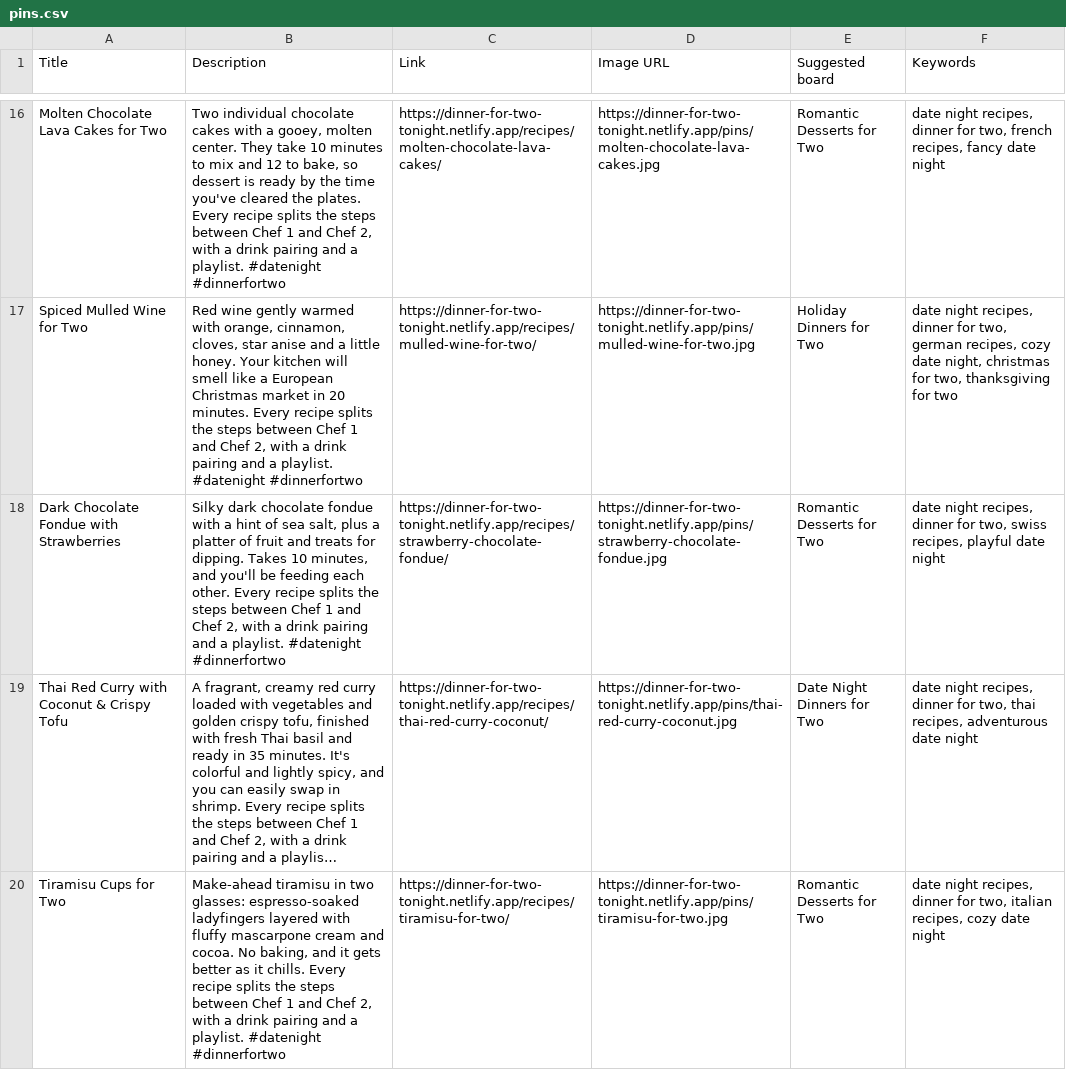
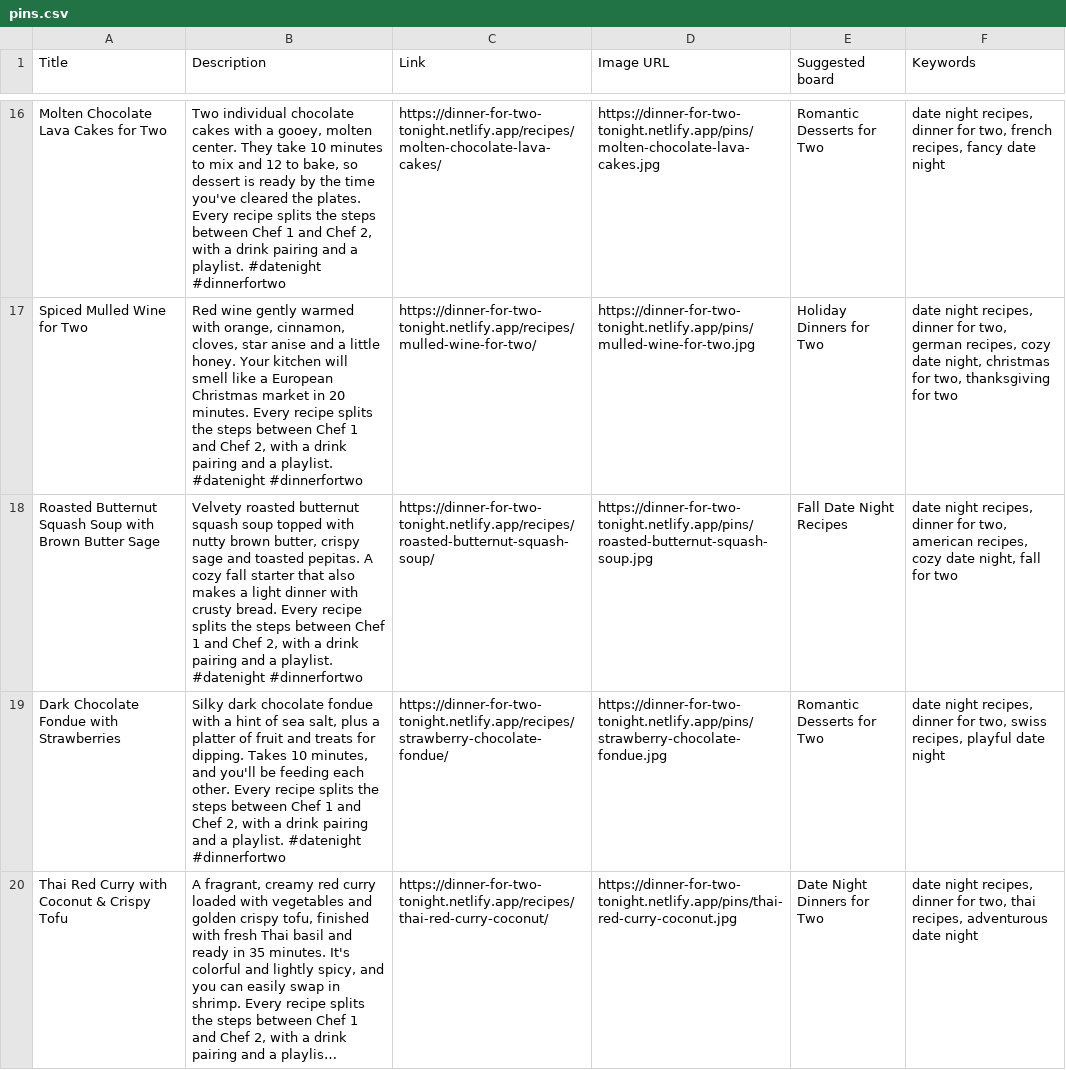
Before and after one commit to robertjc83/table-for-two, a CSV file: pinterest/pins.csv, drawn as a sheet; only a part is shown, gaps mark what is left out; the shorter side is filled out with more unchanged rows; long unchanged cells end in …; the diff names each change by its address in the sheet, - before the commit and + after, or states it on an @@ line.

```diff
--- a/pinterest/pins.csv
+++ b/pinterest/pins.csv
+row 18: Roasted Butternut Squash Soup with Brown Butter Sage | Velvety roasted butternut squash soup topped with nutty brown butter, crispy sage and toasted pepitas. A cozy fall starter that also makes a light dinner with crusty bread. Every recipe splits the steps between Chef 1 and Chef 2, with a drink pairing and a playlist. #datenight #dinnerfortwo | https://dinner-for-two-tonight.netlify.app/recipes/roasted-butternut-squash-soup/ | https://dinner-for-two-tonight.netlify.app/pins/roasted-butternut-squash-soup.jpg | Fall Date Night Recipes | date night recipes, dinner for two, american recipes, cozy date night, fall for two
```
Also changed, not shown: 4 other files.
